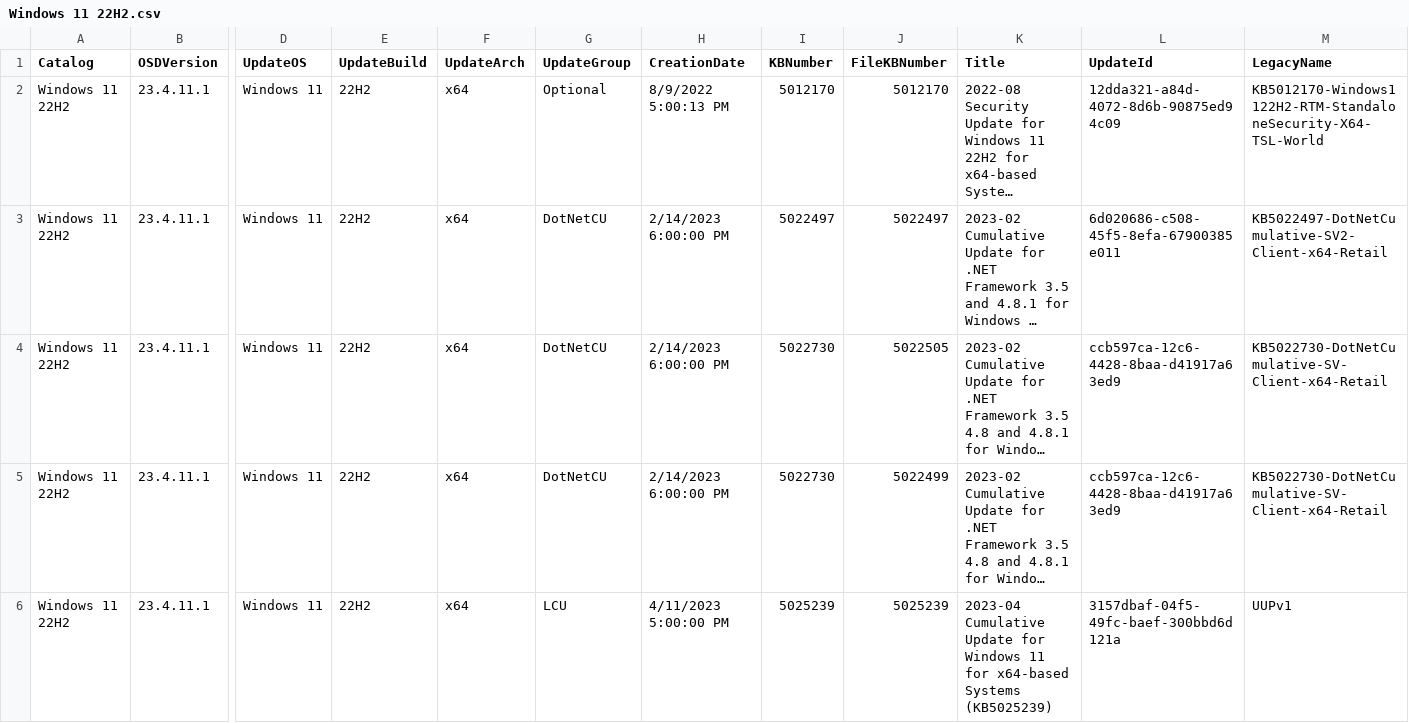
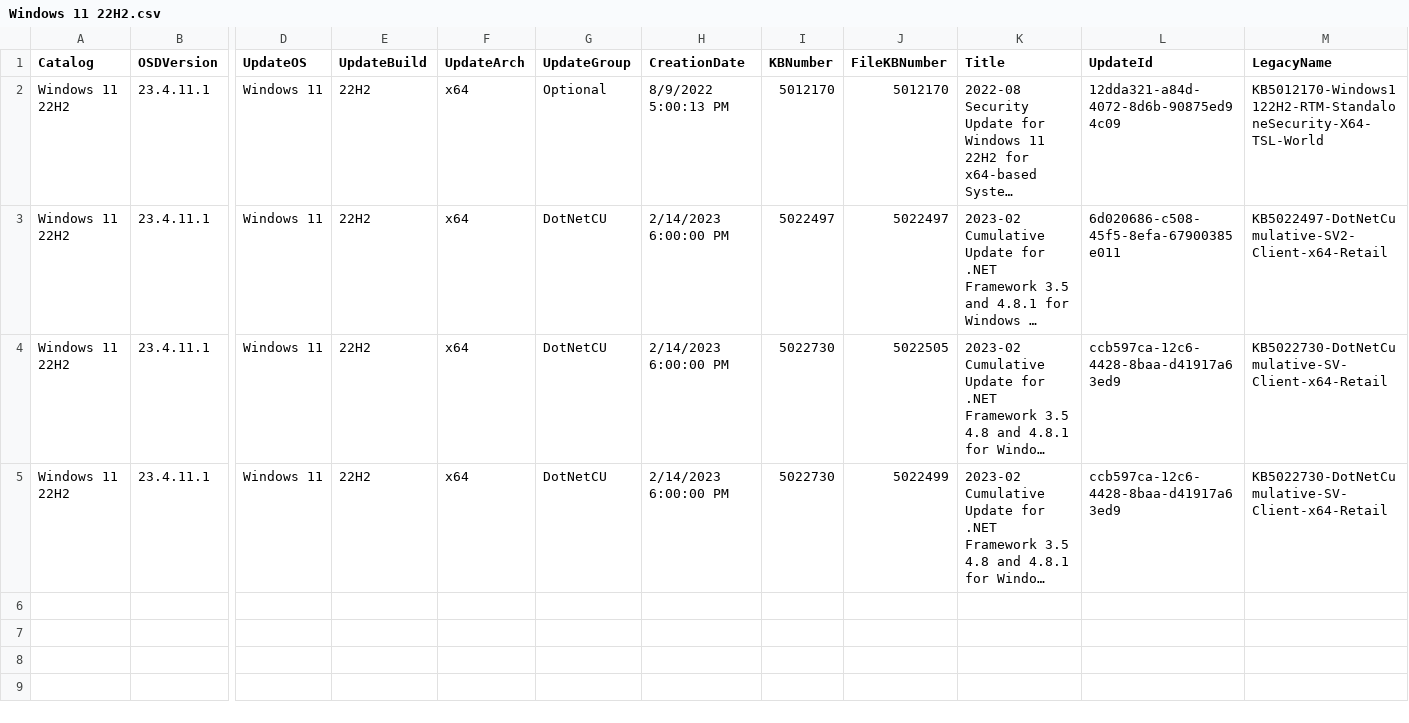
Before and after one commit to OSDeploy/OSD, a CSV file: Catalogs/WSUSXML/Windows/Windows 11 22H2.csv, drawn as a sheet; only a part is shown, gaps mark what is left out; long unchanged cells end in …; rows hold the shown columns only; the diff names each change by its address in the sheet, - before the commit and + after, or states it on an @@ line.

```diff
--- a/Catalogs/WSUSXML/Windows/Windows 11 22H2.csv
+++ b/Catalogs/WSUSXML/Windows/Windows 11 22H2.csv
-row 6: Windows 11 22H2 | 23.4.11.1 | Windows 11 | 22H2 | x64 | LCU | 4/11/2023 5:00:00 PM | 5025239 | 5025239 | 2023-04 Cumulative Update for Windows 11 for x64-based Systems (KB5025239) | 3157dbaf-04f5-49fc-baef-300bbd6d121a | UUPv1
```
Also changed, not shown: 3 other files.
